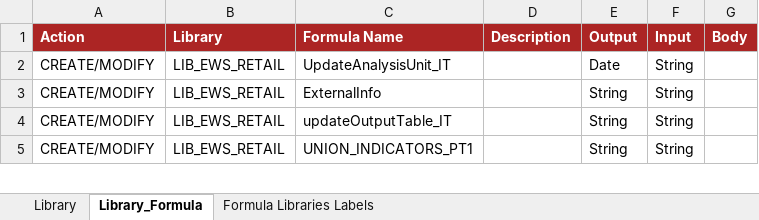
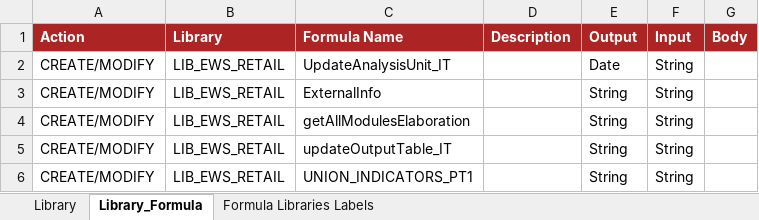
Before and after one commit to cybertop35/intelliJConf, an Excel workbook: earlywarning-pom/earlywarning-config/src/baf-configuration/13_LIB_EWS_RETAIL/13_LibFormula.xlsx, sheet Library_Formula, drawn as a sheet; only a part is shown; values as stored, in another font and other column widths than the file's, no borders; charts and pictures not drawn; the diff names each change by its address in the sheet, - before the commit and + after, or states it on an @@ line.

Commit message:
add new formula getmodules

```diff
--- a/earlywarning-pom/earlywarning-config/src/baf-configuration/13_LIB_EWS_RETAIL/13_LibFormula.xlsx (sheet Library_Formula)
+++ b/earlywarning-pom/earlywarning-config/src/baf-configuration/13_LIB_EWS_RETAIL/13_LibFormula.xlsx (sheet Library_Formula)
+row 4: CREATE/MODIFY | LIB_EWS_RETAIL | getAllModulesElaboration |  | String | String
```
Also changed, not shown: charts or pictures.
